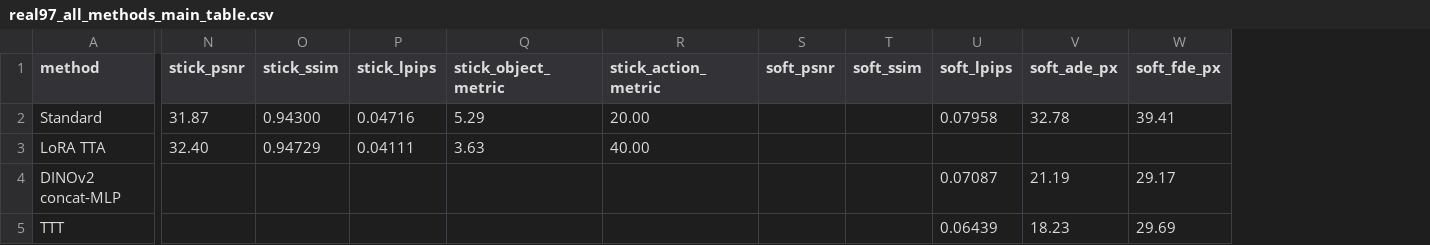
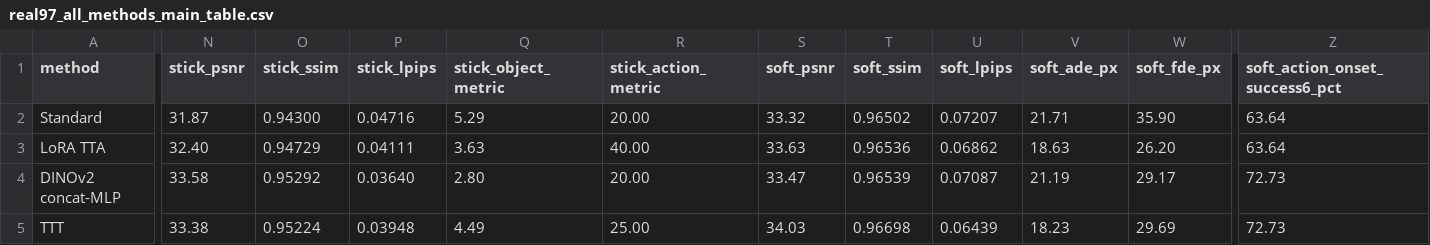
Before and after one commit to huagailuowen/BWM-Adapt, a CSV file: results/real97_all_methods_main_table_v1/real97_all_methods_main_table.csv, drawn as a sheet; only a part is shown, gaps mark what is left out; the diff covers the shown part only; the diff names each change by its address in the sheet, - before the commit and + after, or states it on an @@ line.

Commit message:
results: complete real-world Stick baselines

```diff
--- a/results/real97_all_methods_main_table_v1/real97_all_methods_main_table.csv
+++ b/results/real97_all_methods_main_table_v1/real97_all_methods_main_table.csv
+column Z (soft_action_onset_success6_pct), rows 2-5: 63.64 | 63.64 | 72.73 | 72.73
-S2 (soft_psnr): (empty)
+S2 (soft_psnr): 33.32
-T2 (soft_ssim): (empty)
+T2 (soft_ssim): 0.96502
-U2 (soft_lpips): 0.07958
+U2 (soft_lpips): 0.07207
-V2 (soft_ade_px): 32.78
+V2 (soft_ade_px): 21.71
-W2 (soft_fde_px): 39.41
+W2 (soft_fde_px): 35.90
-S3 (soft_psnr): (empty)
+S3 (soft_psnr): 33.63
-T3 (soft_ssim): (empty)
+T3 (soft_ssim): 0.96536
-U3 (soft_lpips): (empty)
+U3 (soft_lpips): 0.06862
-V3 (soft_ade_px): (empty)
+V3 (soft_ade_px): 18.63
-W3 (soft_fde_px): (empty)
+W3 (soft_fde_px): 26.20
-N4 (stick_psnr): (empty)
+N4 (stick_psnr): 33.58
-O4 (stick_ssim): (empty)
+O4 (stick_ssim): 0.95292
-P4 (stick_lpips): (empty)
+P4 (stick_lpips): 0.03640
-Q4 (stick_object_metric): (empty)
+Q4 (stick_object_metric): 2.80
-R4 (stick_action_metric): (empty)
+R4 (stick_action_metric): 20.00
-S4 (soft_psnr): (empty)
+S4 (soft_psnr): 33.47
-T4 (soft_ssim): (empty)
+T4 (soft_ssim): 0.96539
-N5 (stick_psnr): (empty)
+N5 (stick_psnr): 33.38
-O5 (stick_ssim): (empty)
+O5 (stick_ssim): 0.95224
-P5 (stick_lpips): (empty)
+P5 (stick_lpips): 0.03948
-Q5 (stick_object_metric): (empty)
+Q5 (stick_object_metric): 4.49
-R5 (stick_action_metric): (empty)
+R5 (stick_action_metric): 25.00
-S5 (soft_psnr): (empty)
+S5 (soft_psnr): 34.03
-T5 (soft_ssim): (empty)
+T5 (soft_ssim): 0.96698
```
Also changed, not shown: 27 edited cells elsewhere in this file, 9 other files.
